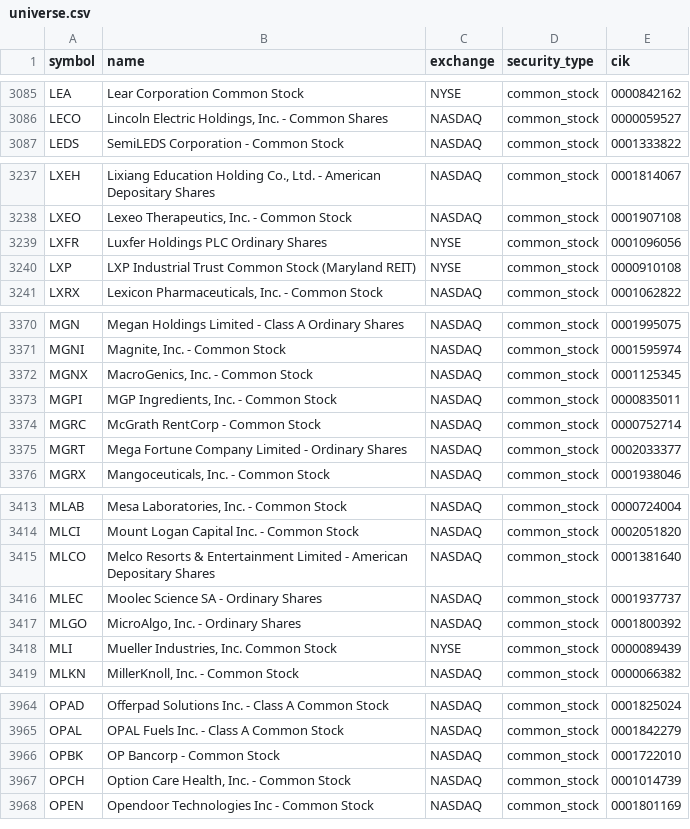
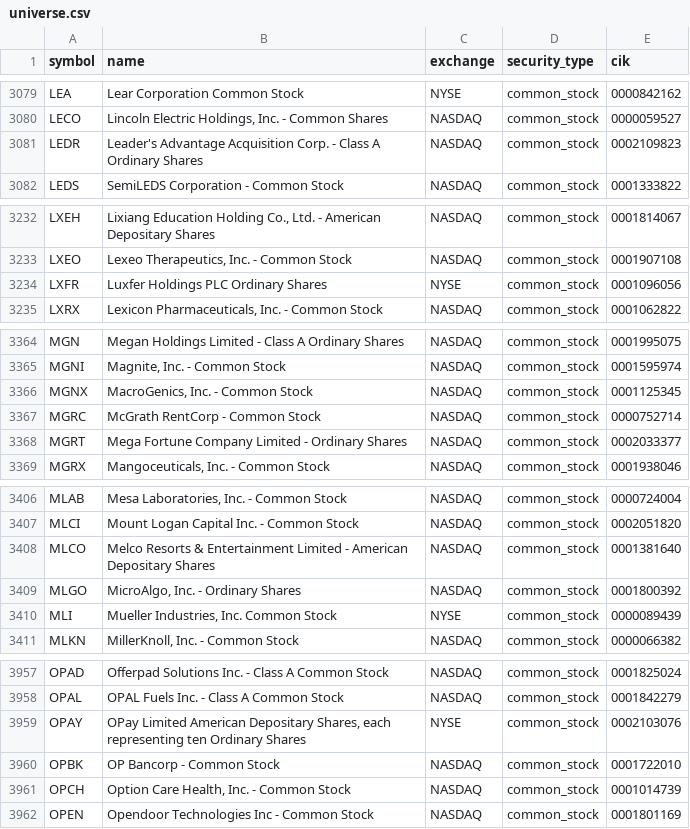
Before and after one commit to coop1st/stocks-research-pipeline, a CSV file: data/github_sync/universe.csv, drawn as a sheet; only a part is shown, gaps mark what is left out; removed rows and columns are numbered as before the commit, all else as after; the diff covers the shown part only; the diff names each change by its address in the sheet, - before the commit and + after, or states it on an @@ line.

```diff
--- a/data/github_sync/universe.csv
+++ b/data/github_sync/universe.csv
+row 3081: LEDR | Leader's Advantage Acquisition Corp. - Class A Ordinary Shares | NASDAQ | common_stock | 0002109823
-row 3240: LXP | LXP Industrial Trust Common Stock (Maryland REIT) | NYSE | common_stock | 0000910108
-row 3373: MGPI | MGP Ingredients, Inc. - Common Stock | NASDAQ | common_stock | 0000835011
-row 3416: MLEC | Moolec Science SA - Ordinary Shares | NASDAQ | common_stock | 0001937737
+row 3959: OPAY | OPay Limited American Depositary Shares, each representing ten Ordinary Shares | NYSE | common_stock | 0002103076
```
Also changed, not shown: 4 added rows, 9 removed rows and 21 edited cells elsewhere in this file, 1 other file.
